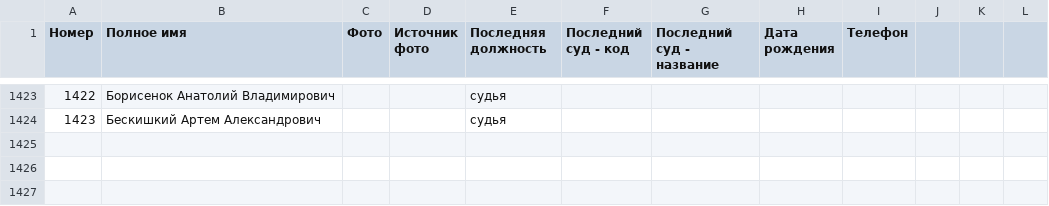
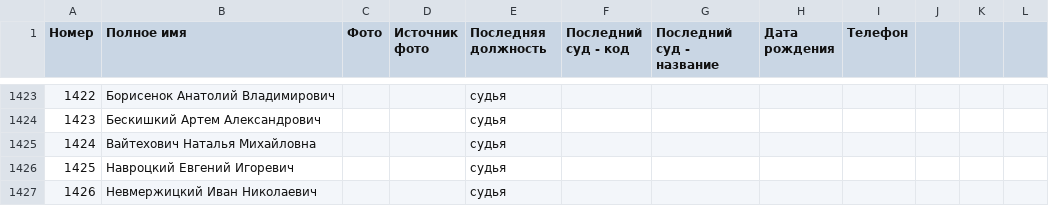
Before and after one commit to ZUBR-by/zubr-api, a CSV file: datasets/courts/judge.csv, drawn as a sheet; only a part is shown, gaps mark what is left out.

```diff
--- a/datasets/courts/judge.csv
+++ b/datasets/courts/judge.csv
@@ -1424 +1424,4 @@
 1423,Бескишкий Артем Александрович,,,судья,,,,,,,
+1424,Вайтехович Наталья Михайловна,,,судья,,,,,,,
+1425,Навроцкий Евгений Игоревич,,,судья,,,,,,,
+1426,Невмержицкий Иван Николаевич,,,судья,,,,,,
```
Also changed, not shown: datasets/courts/history/02-vitebsk.csv, datasets/courts/history/05-minsk.csv, 4 other files.
